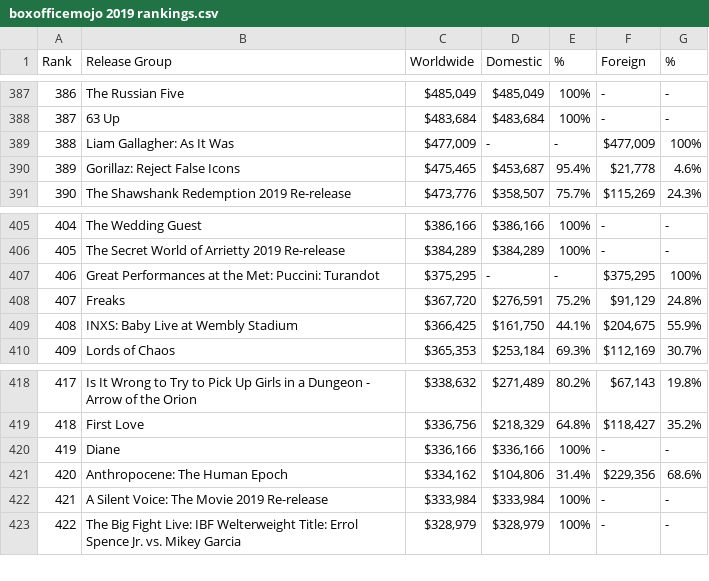
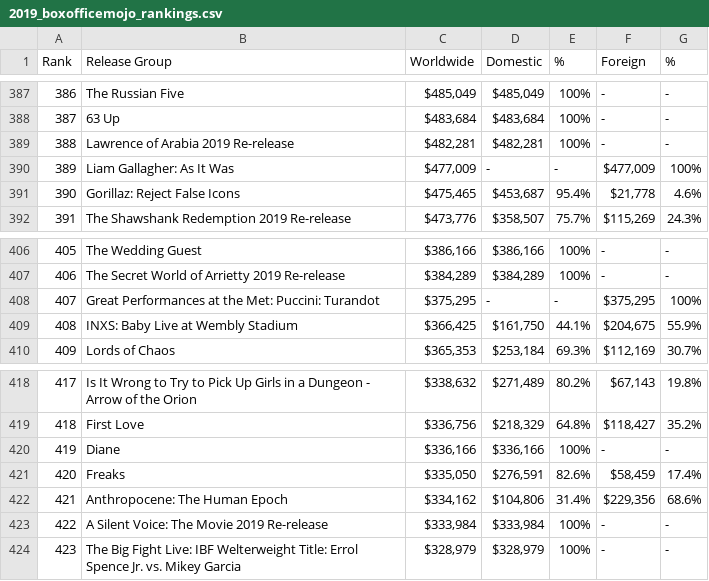
Before and after one commit to andybyers21/box-office-web-scraper, a CSV file: data/2019_boxofficemojo_rankings.csv (was data/boxofficemojo 2019 rankings.csv), drawn as a sheet; only a part is shown, gaps mark what is left out; removed rows and columns are numbered as before the commit, all else as after; the diff names each change by its address in the sheet, - before the commit and + after, or states it on an @@ line.

```diff
--- a/data/boxofficemojo 2019 rankings.csv
+++ b/data/2019_boxofficemojo_rankings.csv
+row 389: 388 | Lawrence of Arabia 2019 Re-release | $482,281 | $482,281 | 100% | - | -
@@ column A (Rank) renumbered from row 390 down @@
-row 408: 407 | Freaks | $367,720 | $276,591 | 75.2% | $91,129 | 24.8%
+row 421: 420 | Freaks | $335,050 | $276,591 | 82.6% | $58,459 | 17.4%
```
Also changed, not shown: data/2017_boxofficemojo_rankings.csv, 6 other files.
